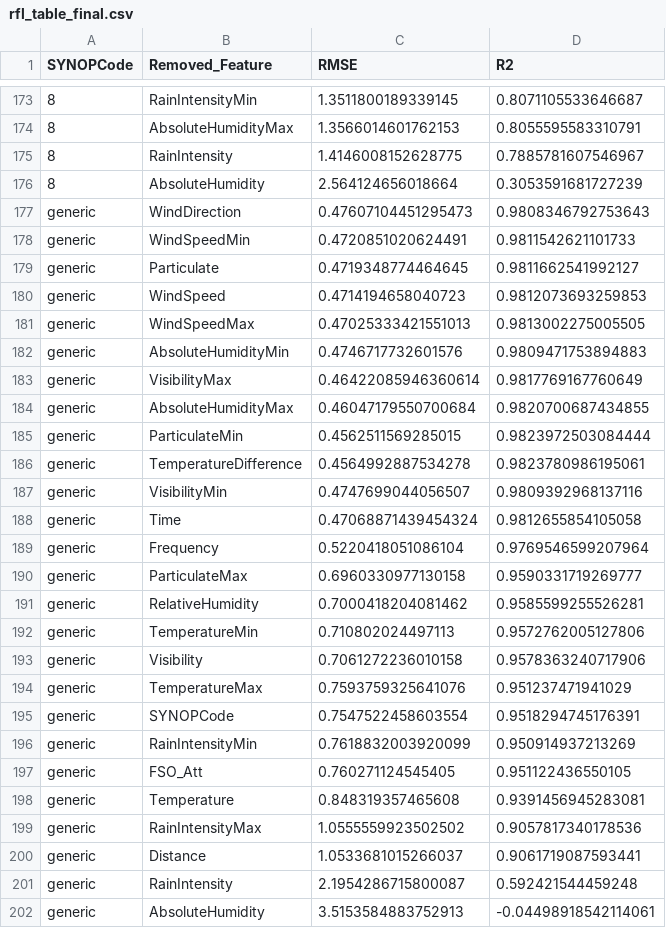
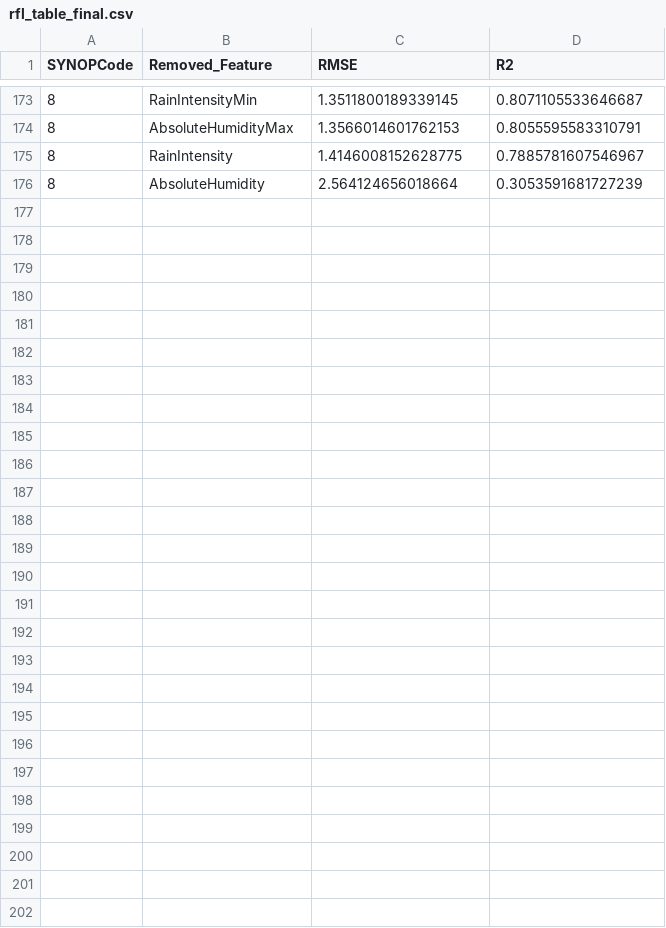
Before and after one commit to shavinkalu23/predictive_modelling_link_attenuation, a CSV file: rfl_table_final.csv, drawn as a sheet; only a part is shown, gaps mark what is left out.

```diff
--- a/rfl_table_final.csv
+++ b/rfl_table_final.csv
@@ -176,27 +176 @@ SYNOPCode,Removed_Feature,RMSE,R2
 8,AbsoluteHumidity,2.564124656018664,0.3053591681727239
-generic,WindDirection,0.47607104451295473,0.9808346792753643
-generic,WindSpeedMin,0.4720851020624491,0.9811542621101733
-generic,Particulate,0.4719348774464645,0.9811662541992127
-generic,WindSpeed,0.4714194658040723,0.9812073693259853
-generic,WindSpeedMax,0.47025333421551013,0.9813002275005505
-generic,AbsoluteHumidityMin,0.4746717732601576,0.9809471753894883
-generic,VisibilityMax,0.46422085946360614,0.9817769167760649
-generic,AbsoluteHumidityMax,0.46047179550700684,0.9820700687434855
-generic,ParticulateMin,0.4562511569285015,0.9823972503084444
-generic,TemperatureDifference,0.4564992887534278,0.9823780986195061
-generic,VisibilityMin,0.4747699044056507,0.9809392968137116
-generic,Time,0.47068871439454324,0.9812655854105058
-generic,Frequency,0.5220418051086104,0.9769546599207964
-generic,ParticulateMax,0.6960330977130158,0.9590331719269777
-generic,RelativeHumidity,0.7000418204081462,0.9585599255526281
-generic,TemperatureMin,0.710802024497113,0.9572762005127806
-generic,Visibility,0.7061272236010158,0.9578363240717906
-generic,TemperatureMax,0.7593759325641076,0.951237471941029
-generic,SYNOPCode,0.7547522458603554,0.9518294745176391
-generic,RainIntensityMin,0.7618832003920099,0.950914937213269
-generic,FSO_Att,0.760271124545405,0.951122436550105
-generic,Temperature,0.848319357465608,0.9391456945283081
-generic,RainIntensityMax,1.0555559923502502,0.9057817340178536
-generic,Distance,1.0533681015266037,0.9061719087593441
-generic,RainIntensity,2.1954286715800087,0.592421544459248
-generic,AbsoluteHumidity,3.5153584883752913,-0.04498918542114061
```
Also changed, not shown: fso_table_final.csv, 4 other files.
